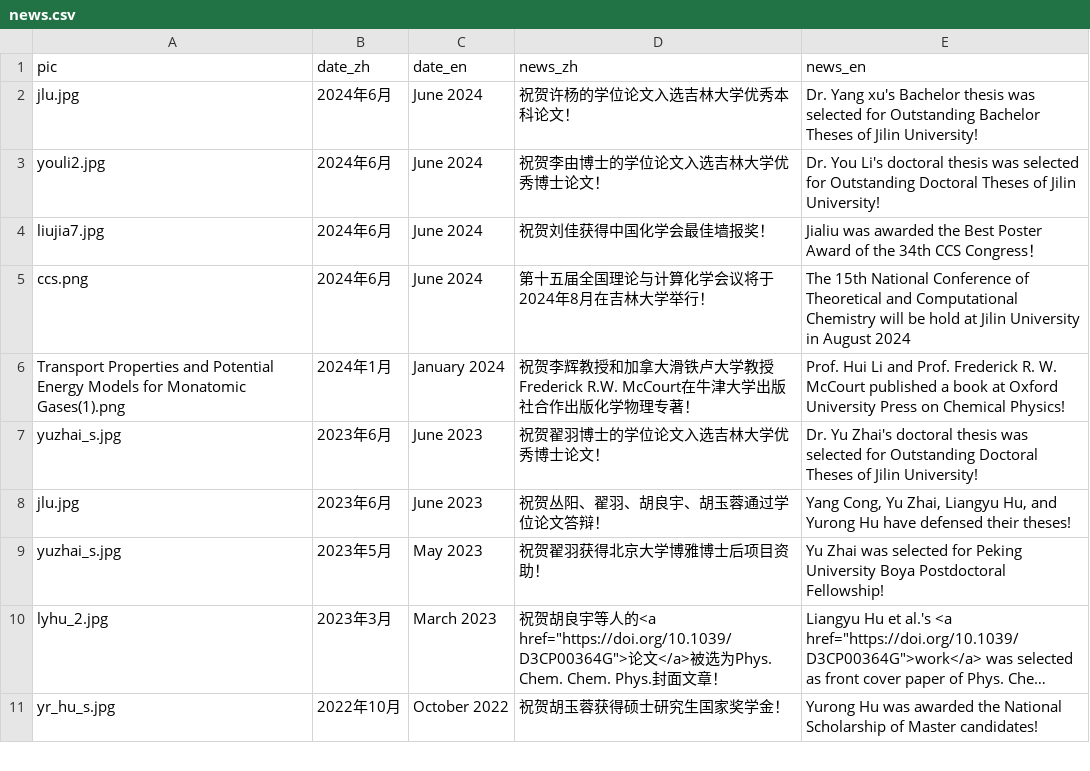
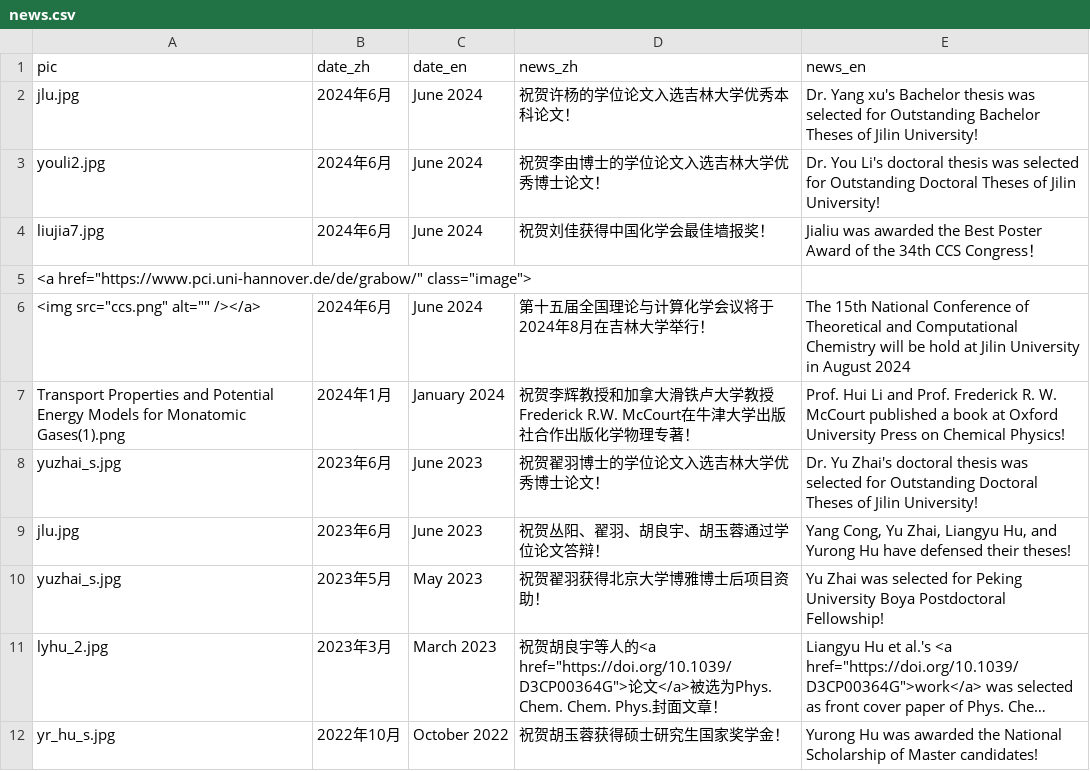
Before and after one commit to huili-group/huili-group.github.io, a CSV file: data/news.csv, drawn as a sheet; only a part is shown; long unchanged cells end in ….

Commit message:
Update news.csv

```diff
--- a/data/news.csv
+++ b/data/news.csv
@@ -4,3 +4,4 @@ youli2.jpg,2024年6月,June 2024,祝贺李由博士的学位论文入选吉林
 liujia7.jpg,2024年6月,June 2024,祝贺刘佳获得中国化学会最佳墙报奖！,Jialiu was awarded the Best Poster Award of the 34th CCS Congress！ ,,,,,,
-ccs.png,2024年6月,June 2024,第十五届全国理论与计算化学会议将于2024年8月在吉林大学举行！,The 15th National Conference of Theoretical and Computational Chemistry will be hold at Jilin University in August 2024,,,,,,
+<a href="https://www.pci.uni-hannover.de/de/grabow/" class="image">
+												<img src="ccs.png" alt="" /></a>,2024年6月,June 2024,第十五届全国理论与计算化学会议将于2024年8月在吉林大学举行！,The 15th National Conference of Theoretical and Computational Chemistry will be hold at Jilin University in August 2024,,,,,,
 Transport Properties and Potential Energy Models for Monatomic Gases(1).png,2024年1月,January 2024,祝贺李辉教授和加拿大滑铁卢大学教授Frederick R.W. McCourt在牛津大学出版社合作出版化学物理专著！ ,Prof. Hui Li and Prof. Frederick R. W. McCourt published a book at Oxford University Press on Chemical Physics!,,,,,,
```
